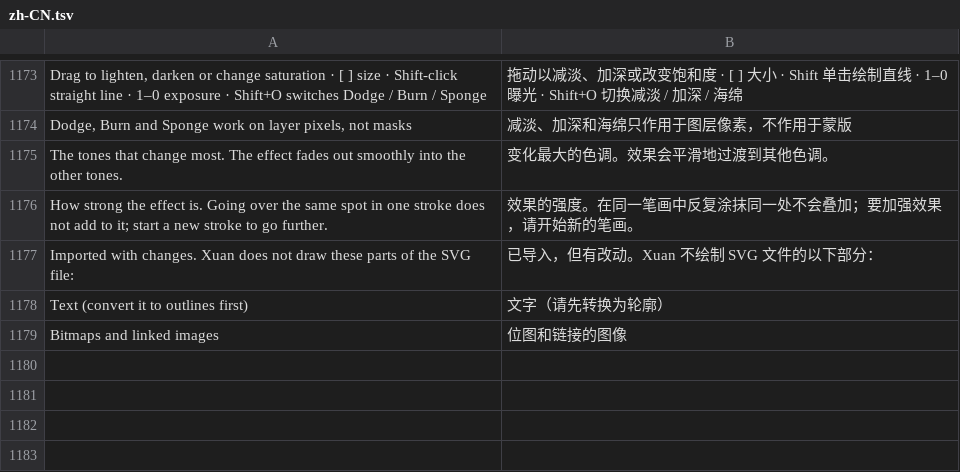
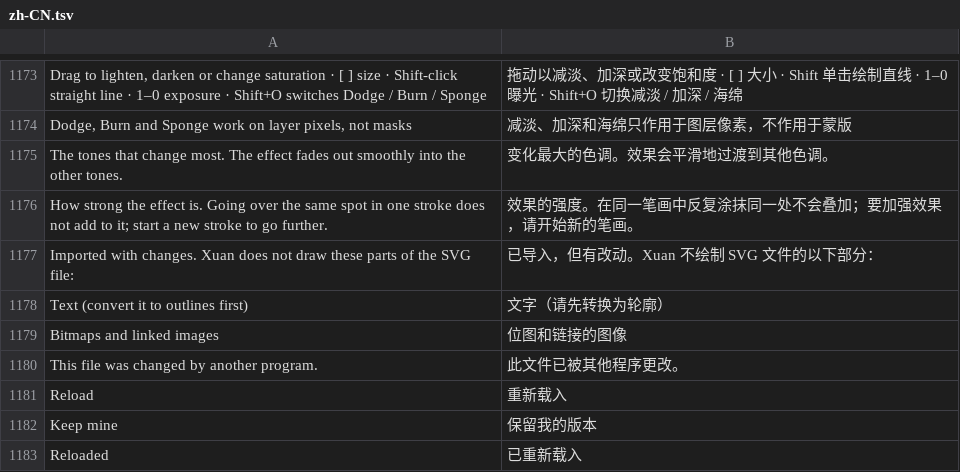
Before and after one commit to jeffory/xuan, a TSV file: assets/locales/zh-CN.tsv, drawn as a sheet; only a part is shown, gaps mark what is left out.

```diff
--- a/assets/locales/zh-CN.tsv
+++ b/assets/locales/zh-CN.tsv
@@ -1179 +1179,5 @@ Text (convert it to outlines first)	文字（请先转换为轮廓）
 Bitmaps and linked images	位图和链接的图像
+This file was changed by another program.	此文件已被其他程序更改。
+Reload	重新载入
+Keep mine	保留我的版本
+Reloaded	已重新载入
```
Also changed, not shown: 6 other files.
